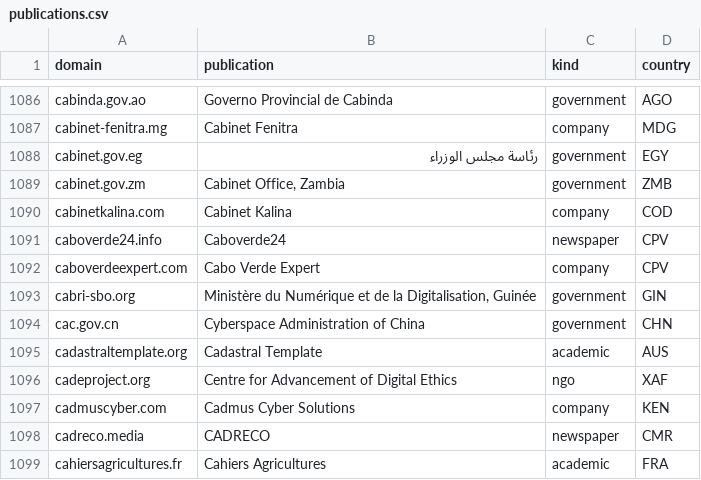
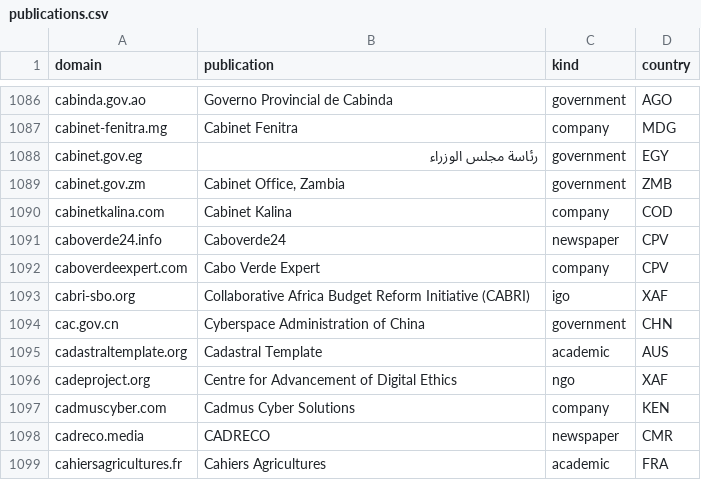
Before and after one commit to data-landscapers/osint-process, a CSV file: lookups/publications.csv, drawn as a sheet; only a part is shown, gaps mark what is left out; the diff covers the shown part only.

```diff
--- a/lookups/publications.csv
+++ b/lookups/publications.csv
@@ -1092,3 +1092,3 @@ caboverde24.info,Caboverde24,newspaper,CPV
 caboverdeexpert.com,Cabo Verde Expert,company,CPV
-cabri-sbo.org,"Ministère du Numérique et de la Digitalisation, Guinée",government,GIN
+cabri-sbo.org,Collaborative Africa Budget Reform Initiative (CABRI),igo,XAF
 cac.gov.cn,Cyberspace Administration of China,government,CHN
```
Also changed, not shown: 33 added rows elsewhere in this file, 3 other files.
